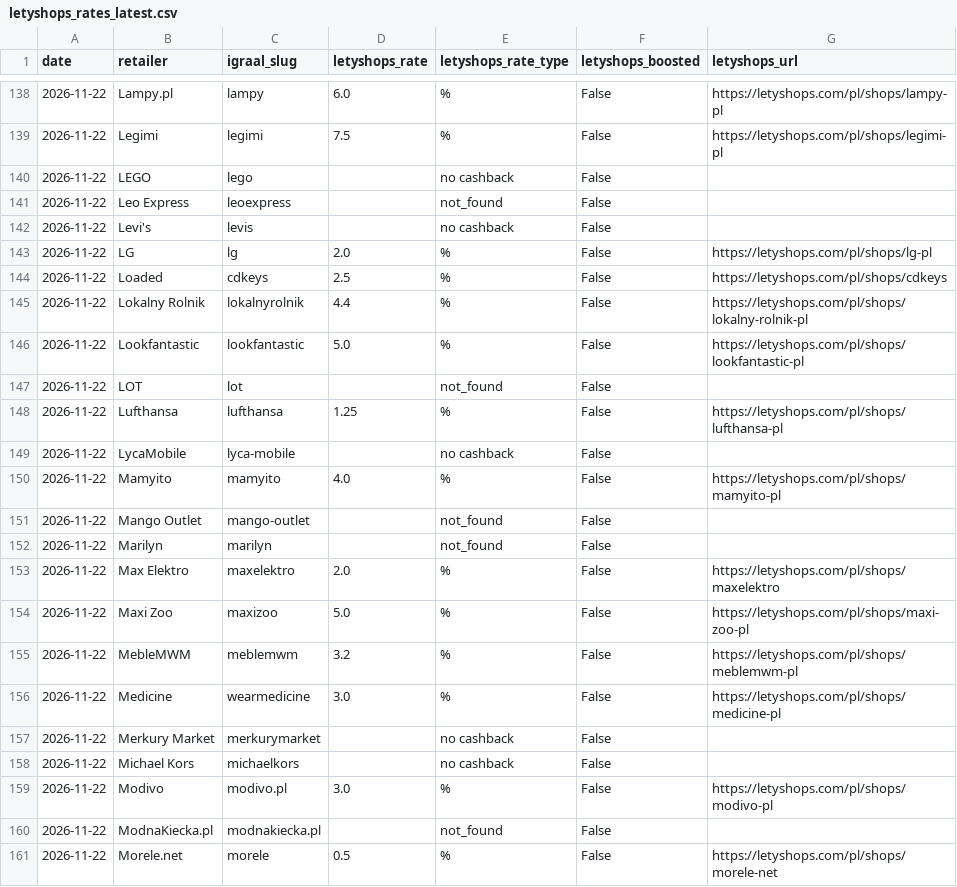
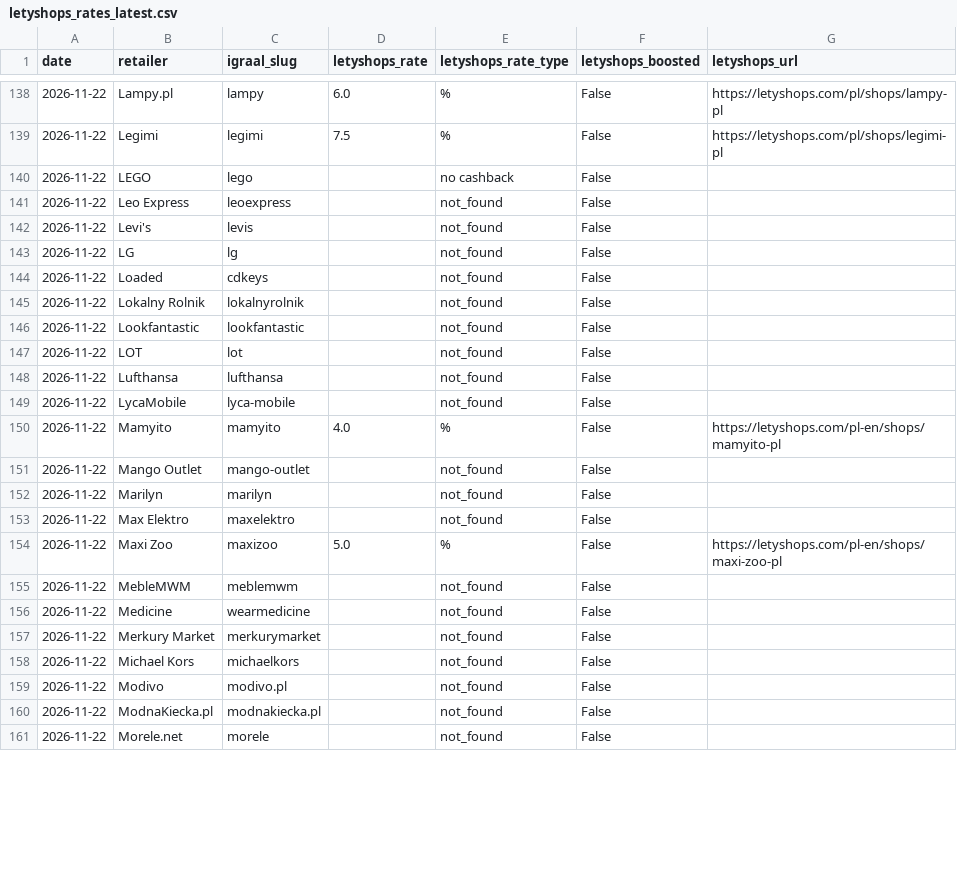
Before and after one commit to Gonzalobarrio/cashback-benchmark, a CSV file: data/letyshops_rates_latest.csv, drawn as a sheet; only a part is shown, gaps mark what is left out; the diff covers the shown part only.

```diff
--- a/data/letyshops_rates_latest.csv
+++ b/data/letyshops_rates_latest.csv
@@ -141,21 +141,21 @@ date,retailer,igraal_slug,letyshops_rate,letyshops_rate_type,letyshops_boosted,l
 2026-11-22,Leo Express,leoexpress,,not_found,False,
-2026-11-22,Levi's,levis,,no cashback,False,
-2026-11-22,LG,lg,2.0,%,False,https://letyshops.com/pl/shops/lg-pl
-2026-11-22,Loaded,cdkeys,2.5,%,False,https://letyshops.com/pl/shops/cdkeys
-2026-11-22,Lokalny Rolnik,lokalnyrolnik,4.4,%,False,https://letyshops.com/pl/shops/lokalny-rolnik-pl
-2026-11-22,Lookfantastic,lookfantastic,5.0,%,False,https://letyshops.com/pl/shops/lookfantastic-pl
+2026-11-22,Levi's,levis,,not_found,False,
+2026-11-22,LG,lg,,not_found,False,
+2026-11-22,Loaded,cdkeys,,not_found,False,
+2026-11-22,Lokalny Rolnik,lokalnyrolnik,,not_found,False,
+2026-11-22,Lookfantastic,lookfantastic,,not_found,False,
 2026-11-22,LOT,lot,,not_found,False,
-2026-11-22,Lufthansa,lufthansa,1.25,%,False,https://letyshops.com/pl/shops/lufthansa-pl
-2026-11-22,LycaMobile,lyca-mobile,,no cashback,False,
-2026-11-22,Mamyito,mamyito,4.0,%,False,https://letyshops.com/pl/shops/mamyito-pl
+2026-11-22,Lufthansa,lufthansa,,not_found,False,
+2026-11-22,LycaMobile,lyca-mobile,,not_found,False,
+2026-11-22,Mamyito,mamyito,4.0,%,False,https://letyshops.com/pl-en/shops/mamyito-pl
 2026-11-22,Mango Outlet,mango-outlet,,not_found,False,
 2026-11-22,Marilyn,marilyn,,not_found,False,
-2026-11-22,Max Elektro,maxelektro,2.0,%,False,https://letyshops.com/pl/shops/maxelektro
-2026-11-22,Maxi Zoo,maxizoo,5.0,%,False,https://letyshops.com/pl/shops/maxi-zoo-pl
-2026-11-22,MebleMWM,meblemwm,3.2,%,False,https://letyshops.com/pl/shops/meblemwm-pl
-2026-11-22,Medicine,wearmedicine,3.0,%,False,https://letyshops.com/pl/shops/medicine-pl
-2026-11-22,Merkury Market,merkurymarket,,no cashback,False,
-2026-11-22,Michael Kors,michaelkors,,no cashback,False,
-2026-11-22,Modivo,modivo.pl,3.0,%,False,https://letyshops.com/pl/shops/modivo-pl
+2026-11-22,Max Elektro,maxelektro,,not_found,False,
+2026-11-22,Maxi Zoo,maxizoo,5.0,%,False,https://letyshops.com/pl-en/shops/maxi-zoo-pl
+2026-11-22,MebleMWM,meblemwm,,not_found,False,
+2026-11-22,Medicine,wearmedicine,,not_found,False,
+2026-11-22,Merkury Market,merkurymarket,,not_found,False,
+2026-11-22,Michael Kors,michaelkors,,not_found,False,
+2026-11-22,Modivo,modivo.pl,,not_found,False,
 2026-11-22,ModnaKiecka.pl,modnakiecka.pl,,not_found,False,
-2026-11-22,Morele.net,morele,0.5,%,False,https://letyshops.com/pl/shops/morele-net
+2026-11-22,Morele.net,morele,,not_found,False,
```
Also changed, not shown: 48 edited cells elsewhere in this file, data/benchmark_data.csv, data/benchmark_data_enriched.csv, 2 other files.
